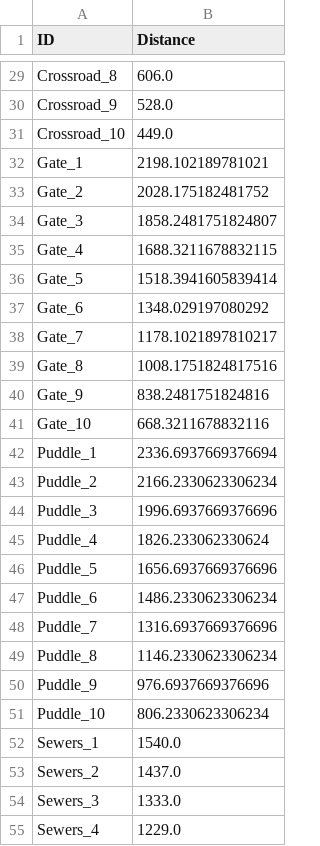
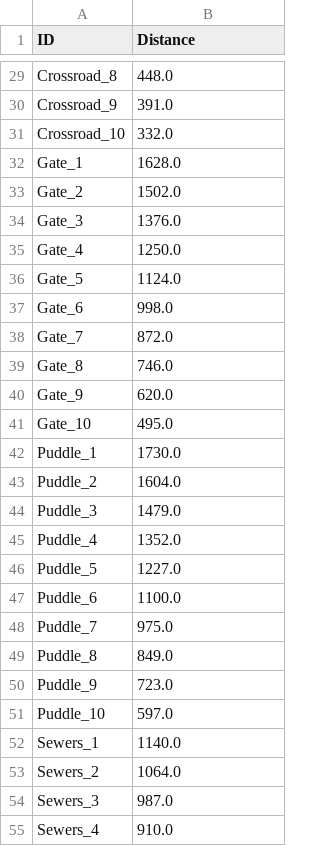
Before and after one commit to m-mousatat/HacktoSee, a CSV file: final_csv.csv, drawn as a sheet; only a part is shown, gaps mark what is left out; the diff covers the shown part only; the diff names each change by its address in the sheet, - before the commit and + after, or states it on an @@ line.

```diff
--- a/final_csv.csv
+++ b/final_csv.csv
-B29 (Distance): 606.0
+B29 (Distance): 448.0
-B30 (Distance): 528.0
+B30 (Distance): 391.0
-B31 (Distance): 449.0
+B31 (Distance): 332.0
-B32 (Distance): 2198.102189781021
+B32 (Distance): 1628.0
-B33 (Distance): 2028.175182481752
+B33 (Distance): 1502.0
-B34 (Distance): 1858.2481751824807
+B34 (Distance): 1376.0
-B35 (Distance): 1688.3211678832115
+B35 (Distance): 1250.0
-B36 (Distance): 1518.3941605839414
+B36 (Distance): 1124.0
-B37 (Distance): 1348.029197080292
+B37 (Distance): 998.0
-B38 (Distance): 1178.1021897810217
+B38 (Distance): 872.0
-B39 (Distance): 1008.1751824817516
+B39 (Distance): 746.0
-B40 (Distance): 838.2481751824816
+B40 (Distance): 620.0
-B41 (Distance): 668.3211678832116
+B41 (Distance): 495.0
-B42 (Distance): 2336.6937669376694
+B42 (Distance): 1730.0
-B43 (Distance): 2166.2330623306234
+B43 (Distance): 1604.0
-B44 (Distance): 1996.6937669376696
+B44 (Distance): 1479.0
-B45 (Distance): 1826.233062330624
+B45 (Distance): 1352.0
-B46 (Distance): 1656.6937669376696
+B46 (Distance): 1227.0
-B47 (Distance): 1486.2330623306234
+B47 (Distance): 1100.0
-B48 (Distance): 1316.6937669376696
+B48 (Distance): 975.0
-B49 (Distance): 1146.2330623306234
+B49 (Distance): 849.0
-B50 (Distance): 976.6937669376696
+B50 (Distance): 723.0
-B51 (Distance): 806.2330623306234
+B51 (Distance): 597.0
-B52 (Distance): 1540.0
+B52 (Distance): 1140.0
-B53 (Distance): 1437.0
+B53 (Distance): 1064.0
-B54 (Distance): 1333.0
+B54 (Distance): 987.0
-B55 (Distance): 1229.0
+B55 (Distance): 910.0
```
Also changed, not shown: 43 edited cells elsewhere in this file.
